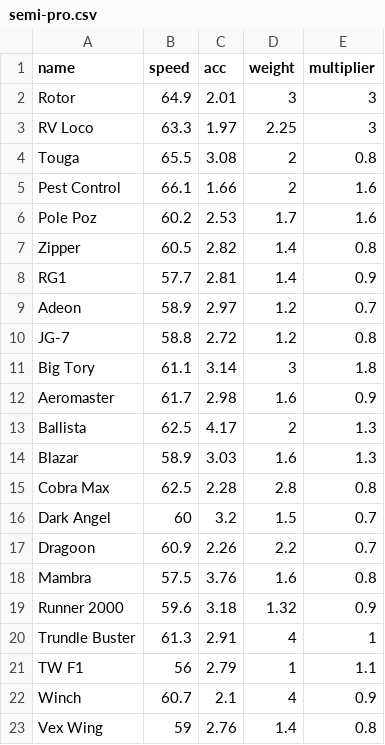
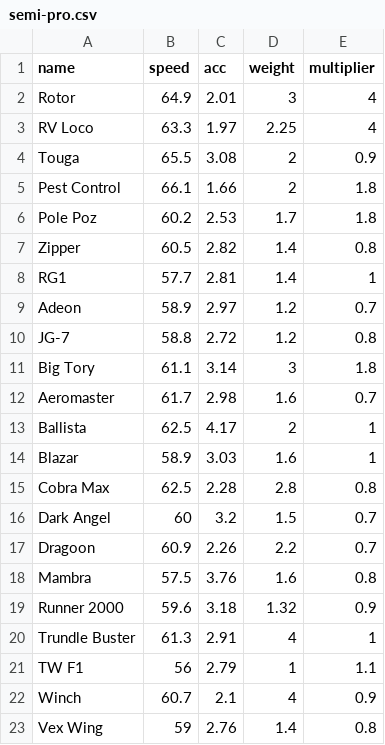
Before and after one commit to Re-Volt-America/RVGL-Cars-Profiler, a CSV file: csv/semi-pro.csv, drawn as a sheet.

Commit message:
Update some multipliers

```diff
--- a/csv/semi-pro.csv
+++ b/csv/semi-pro.csv
@@ -1,9 +1,9 @@
 name,speed,acc,weight,multiplier
-Rotor,64.9,2.01,3,3
-RV Loco,63.3,1.97,2.25,3
-Touga,65.5,3.08,2,0.8
-Pest Control,66.1,1.66,2,1.6
-Pole Poz,60.2,2.53,1.7,1.6
+Rotor,64.9,2.01,3,4
+RV Loco,63.3,1.97,2.25,4
+Touga,65.5,3.08,2,0.9
+Pest Control,66.1,1.66,2,1.8
+Pole Poz,60.2,2.53,1.7,1.8
 Zipper,60.5,2.82,1.4,0.8
-RG1,57.7,2.81,1.4,0.9
+RG1,57.7,2.81,1.4,1
 Adeon,58.9,2.97,1.2,0.7
@@ -11,5 +11,5 @@ JG-7,58.8,2.72,1.2,0.8
 Big Tory,61.1,3.14,3,1.8
-Aeromaster,61.7,2.98,1.6,0.9
-Ballista,62.5,4.17,2,1.3
-Blazar,58.9,3.03,1.6,1.3
+Aeromaster,61.7,2.98,1.6,0.7
+Ballista,62.5,4.17,2,1
+Blazar,58.9,3.03,1.6,1
 Cobra Max,62.5,2.28,2.8,0.8
```
Also changed, not shown: csv/advanced.csv, csv/amateur.csv, 15 other files.
